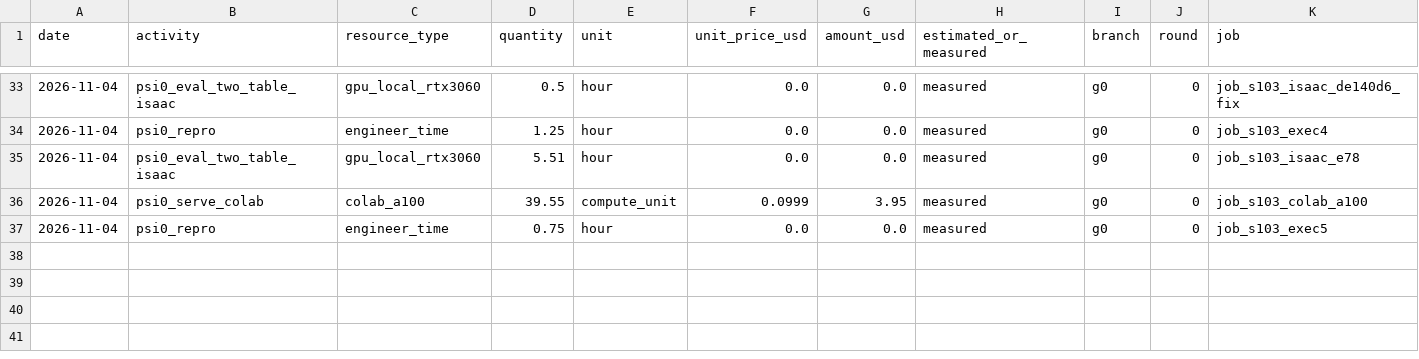
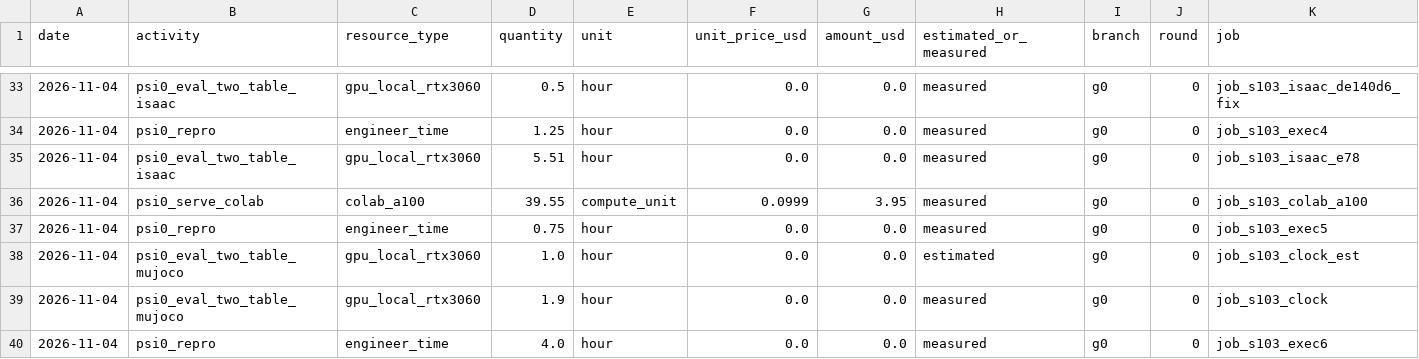
Before and after one commit to hiwe0305/denso-challenge, a CSV file: docs/g0/ledger/S1-03.csv, drawn as a sheet; only a part is shown, gaps mark what is left out; rows hold the shown columns only; the diff names each change by its address in the sheet, - before the commit and + after, or states it on an @@ line.

```diff
--- a/docs/g0/ledger/S1-03.csv
+++ b/docs/g0/ledger/S1-03.csv
+row 38: 2026-11-04 | psi0_eval_two_table_mujoco | gpu_local_rtx3060 | 1.0 | hour | 0.0 | 0.0 | estimated | g0 | 0 | job_s103_clock_est
+row 39: 2026-11-04 | psi0_eval_two_table_mujoco | gpu_local_rtx3060 | 1.9 | hour | 0.0 | 0.0 | measured | g0 | 0 | job_s103_clock
+row 40: 2026-11-04 | psi0_repro | engineer_time | 4.0 | hour | 0.0 | 0.0 | measured | g0 | 0 | job_s103_exec6
```
Also changed, not shown: 1 other file.
